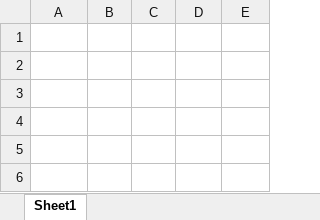
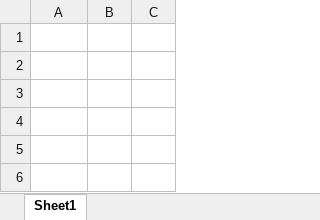
Before and after one commit to Saito-Masaru/test, an Excel workbook: test.xlsx, sheet Sheet1, drawn as a sheet; values as stored, in another font and other column widths than the file's, no borders; the diff names each change by its address in the sheet, - before the commit and + after, or states it on an @@ line.

Commit message:
test

```diff
--- a/test.xlsx (sheet Sheet1)
+++ b/test.xlsx (sheet Sheet1)
-column D, rows 1-6: AAA | BBB | CCC | DDD | EEE | FFF
-column E, rows 1-6: 1000 | 200 | 300 | 400 | 500 | 600
```
